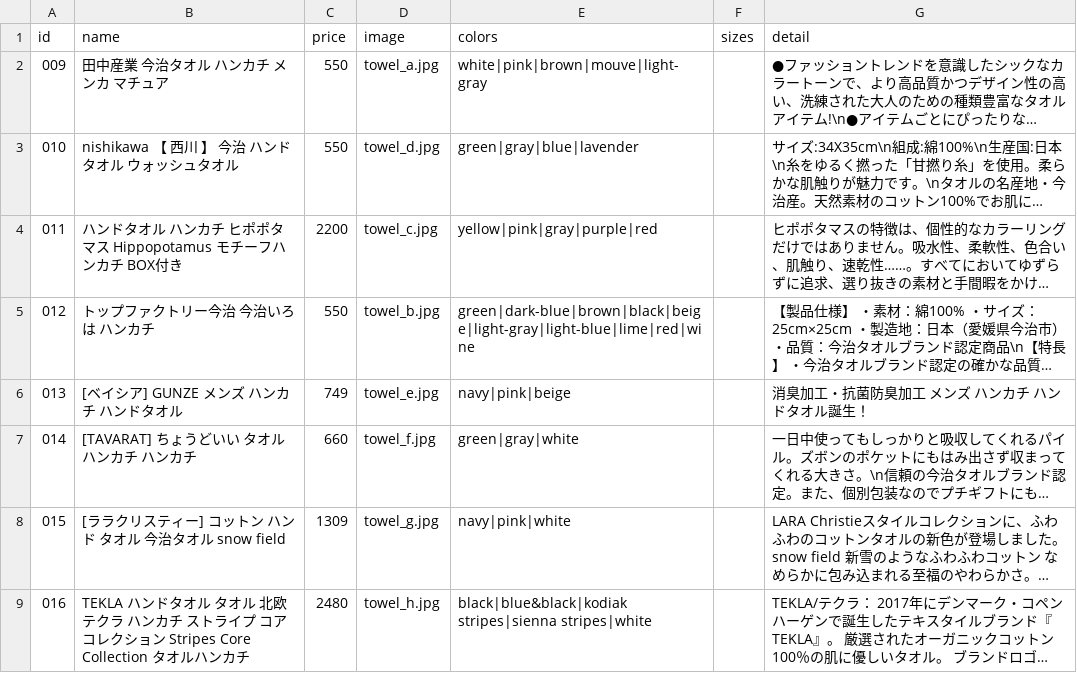
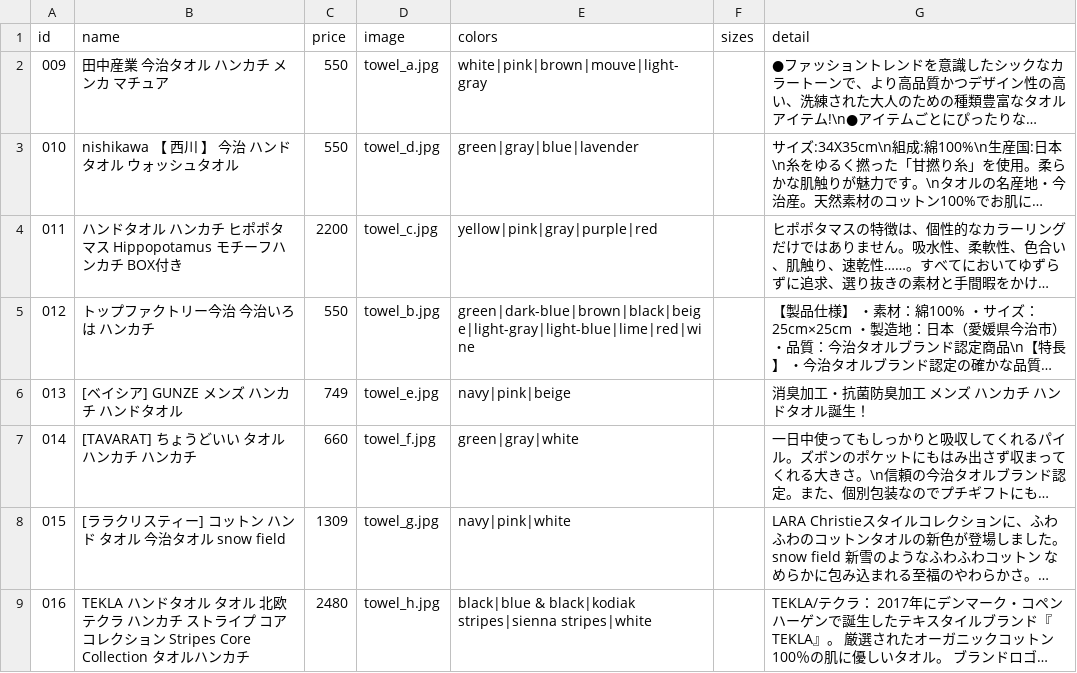
Before and after one commit to Tos0301/control_site, a CSV file: data/products.csv, drawn as a sheet; long unchanged cells end in …; the diff names each change by its address in the sheet, - before the commit and + after, or states it on an @@ line.

Commit message:
ブルーブラックの修正

```diff
--- a/data/products.csv
+++ b/data/products.csv
-E9 (colors): black|blue&black|kodiak stripes|sienna stripes|white
+E9 (colors): black|blue & black|kodiak stripes|sienna stripes|white
```
